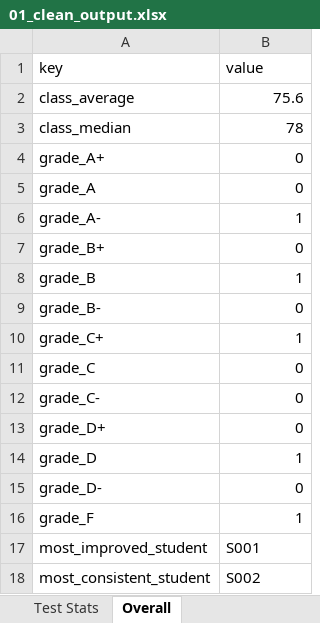
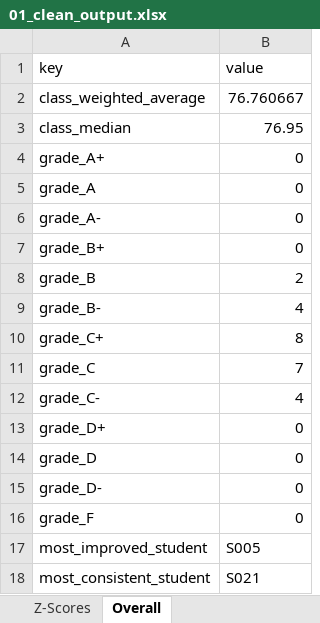
Before and after one commit to roshanamurthur/skillgraph, an Excel workbook: outputs/v0/01_clean_output.xlsx, sheet Overall, drawn as a sheet; values as stored, in another font and other column widths than the file's, no borders; removed rows and columns are numbered as before the commit, all else as after; the diff names each change by its address in the sheet, - before the commit and + after, or states it on an @@ line.

```diff
--- a/outputs/v0/01_clean_output.xlsx (sheet Overall)
+++ b/outputs/v0/01_clean_output.xlsx (sheet Overall)
+sheet tab: Z-Scores
-row 2: class_average | 75.6
+row 2: class_weighted_average | 76.760667
-B3 (value): 78
+B3 (value): 76.95
-B6 (value): 1
+B6 (value): 0
-B8 (value): 1
+B8 (value): 2
-B9 (value): 0
+B9 (value): 4
-B10 (value): 1
+B10 (value): 8
-B11 (value): 0
+B11 (value): 7
-B12 (value): 0
+B12 (value): 4
-B14 (value): 1
+B14 (value): 0
-B16 (value): 1
+B16 (value): 0
-B17 (value): S001
+B17 (value): S005
-B18 (value): S002
+B18 (value): S021
```
Also changed, not shown: sheet Student Stats, sheet Assessment Stats, other sheet tabs, outputs/v0/02_trending_output.xlsx, outputs/v0/03_ties_output.xlsx, 36 other files.
